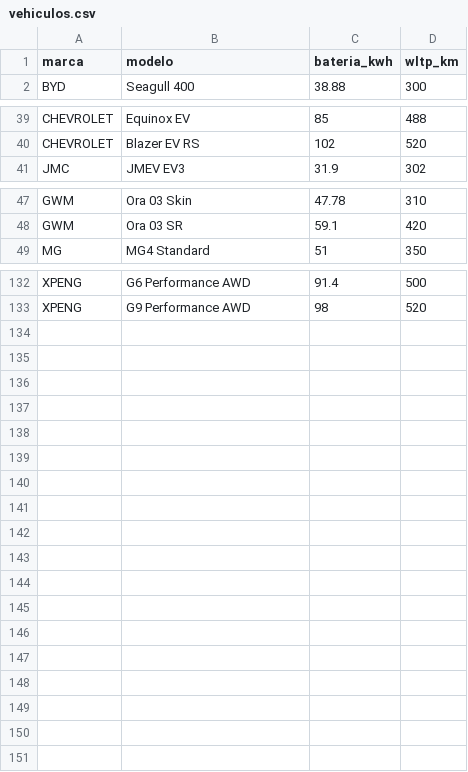
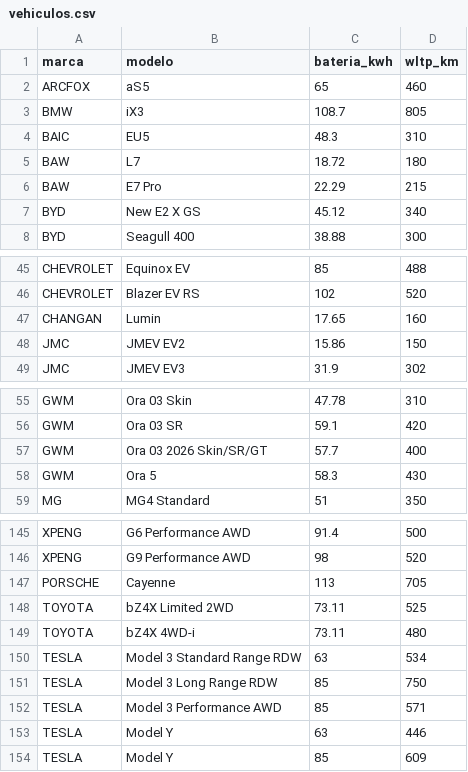
Before and after one commit to gastt/evtestuy, a CSV file: vehiculos.csv, drawn as a sheet; only a part is shown, gaps mark what is left out; the diff covers the shown part only; the diff names each change by its address in the sheet, - before the commit and + after, or states it on an @@ line.

```diff
--- a/vehiculos.csv
+++ b/vehiculos.csv
+row 2: ARCFOX | aS5 | 65 | 460
+row 3: BMW | iX3 | 108.7 | 805
+row 4: BAIC | EU5 | 48.3 | 310
+row 5: BAW | L7 | 18.72 | 180
+row 6: BAW | E7 Pro | 22.29 | 215
+row 7: BYD | New E2 X GS | 45.12 | 340
+row 47: CHANGAN | Lumin | 17.65 | 160
+row 48: JMC | JMEV EV2 | 15.86 | 150
+row 57: GWM | Ora 03 2026 Skin/SR/GT | 57.7 | 400
+row 58: GWM | Ora 5 | 58.3 | 430
+row 147: PORSCHE | Cayenne | 113 | 705
+row 148: TOYOTA | bZ4X Limited 2WD | 73.11 | 525
+row 149: TOYOTA | bZ4X 4WD-i | 73.11 | 480
+row 150: TESLA | Model 3 Standard Range RDW | 63 | 534
+row 151: TESLA | Model 3 Long Range RDW | 85 | 750
+row 152: TESLA | Model 3 Performance AWD | 85 | 571
+row 153: TESLA | Model Y | 63 | 446
+row 154: TESLA | Model Y | 85 | 609
```
Also changed, not shown: 4 added rows, 1 removed row and 2 edited cells elsewhere in this file, cargadores_all.csv, 8 other files.
